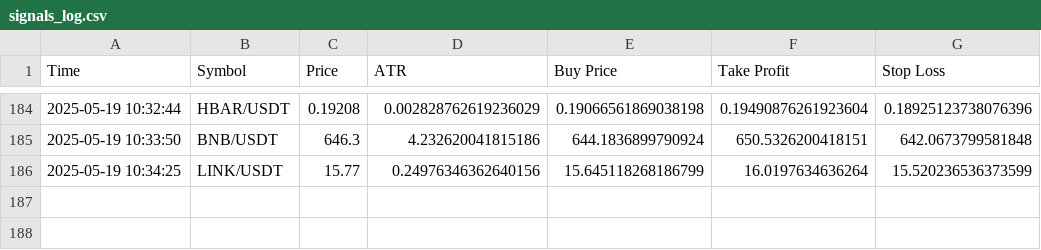
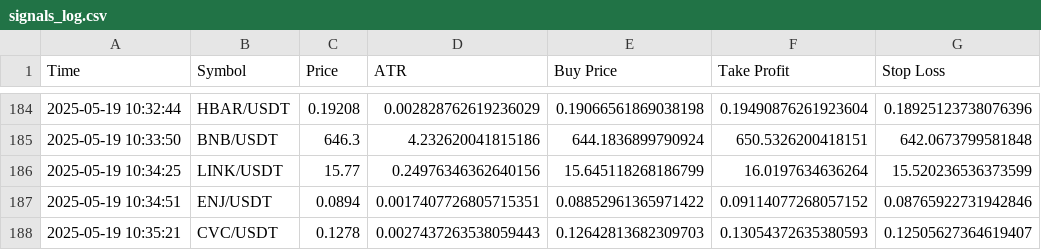
Before and after one commit to Entiresolutions/Crypto-Signal-Bot, a CSV file: signals_log.csv, drawn as a sheet; only a part is shown, gaps mark what is left out.

```diff
--- a/signals_log.csv
+++ b/signals_log.csv
@@ -186 +186,3 @@ Time,Symbol,Price,ATR,Buy Price,Take Profit,Stop Loss
 2025-05-19 10:34:25,LINK/USDT,15.77,0.24976346362640156,15.645118268186799,16.0197634636264,15.520236536373599
+2025-05-19 10:34:51,ENJ/USDT,0.0894,0.0017407726805715351,0.08852961365971422,0.09114077268057152,0.08765922731942846
+2025-05-19 10:35:21,CVC/USDT,0.1278,0.0027437263538059443,0.12642813682309703,0.13054372635380593,0.12505627364619407
```
Also changed, not shown: 3 other files.
